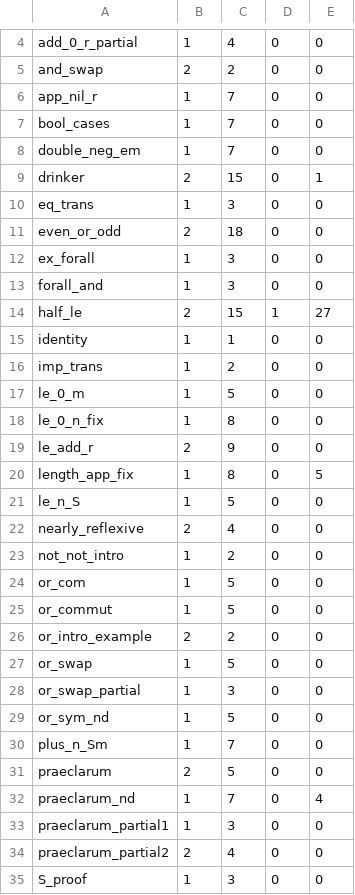
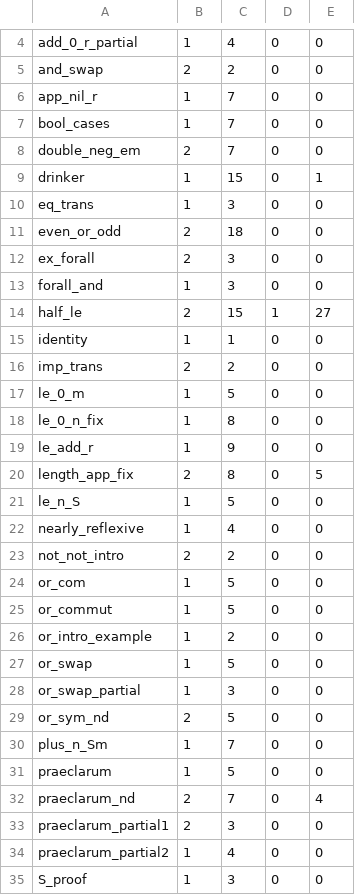
Before and after one commit to thery/coq_tmp, a TSV file: xtext/cyp-check/results.tsv, drawn as a sheet; only a part is shown, gaps mark what is left out; the diff covers the shown part only.

Commit message:
lia_guard, no time limit in gaps/Probe.v, the word arith
prooftext/Tactics.v: lia_guard, a check of the goal's shape before lia
and nia (no search, no time): it counts the case splits lia may make
and the hypotheses, and refuses above 50 splits or 16 hypotheses;
lia_stats prints the counts; guarded_lia, guarded_nia. The bounds are
1.5 and 2 times the largest successful call measured on every lia/nia
call of xtext's texts, cyp's runs (its examples, xtext's 188 texts) and
the probe (34 splits, 8 hypotheses). No measured call is refused.

xtext/gaps/Probe.v: no timeout; each candidate is its bounded version
(itauto, bounded_firstorder, typeclasses eauto 5, at most 5 rewrites,
the bounded decompose_all, lia/nia behind lia_guard); solve_proper,
dintuition and fo_diff dropped (no bounded version). Probe rerun: same
counts per candidate except the bounded ones close more, solve_proper
gone; 176 s.

The word arith (cyp_arith := first [guarded_lia | itauto auto]): xtext
names arith a step closed by the guard or by xtext-tactic whose
conclusion is arithmetic by its shape (=, <>, orders on nat, Z, N, R,
under foralls and implications). 5 default texts and 10 direct steps
change word; cyp's counts are the same text by text (650/2/279,
711/0/90); cyp_lia and cyp_nia run behind lia_guard, with the same
results on cyp's examples and on xtext's texts.

The run harness timeouts (cyprun.sh, probe.sh, gaps_regress.sh) are
kept: lia's search, lra and reduction have no bound.

```diff
--- a/xtext/cyp-check/results.tsv
+++ b/xtext/cyp-check/results.tsv
@@ -7,7 +7,7 @@ app_nil_r	1	7	0	0
 bool_cases	1	7	0	0
-double_neg_em	1	7	0	0
-drinker	2	15	0	1
+double_neg_em	2	7	0	0
+drinker	1	15	0	1
 eq_trans	1	3	0	0
 even_or_odd	2	18	0	0
-ex_forall	1	3	0	0
+ex_forall	2	3	0	0
 forall_and	1	3	0	0
@@ -15,21 +15,21 @@ half_le	2	15	1	27
 identity	1	1	0	0
-imp_trans	1	2	0	0
+imp_trans	2	2	0	0
 le_0_m	1	5	0	0
 le_0_n_fix	1	8	0	0
-le_add_r	2	9	0	0
-length_app_fix	1	8	0	5
+le_add_r	1	9	0	0
+length_app_fix	2	8	0	5
 le_n_S	1	5	0	0
-nearly_reflexive	2	4	0	0
-not_not_intro	1	2	0	0
+nearly_reflexive	1	4	0	0
+not_not_intro	2	2	0	0
 or_com	1	5	0	0
 or_commut	1	5	0	0
-or_intro_example	2	2	0	0
+or_intro_example	1	2	0	0
 or_swap	1	5	0	0
 or_swap_partial	1	3	0	0
-or_sym_nd	1	5	0	0
+or_sym_nd	2	5	0	0
 plus_n_Sm	1	7	0	0
-praeclarum	2	5	0	0
-praeclarum_nd	1	7	0	4
-praeclarum_partial1	1	3	0	0
-praeclarum_partial2	2	4	0	0
+praeclarum	1	5	0	0
+praeclarum_nd	2	7	0	4
+praeclarum_partial1	2	3	0	0
+praeclarum_partial2	1	4	0	0
 S_proof	1	3	0	0
```
Also changed, not shown: 22 edited cells elsewhere in this file, xtext/cyp-check/results_langs.tsv, 50 other files.
